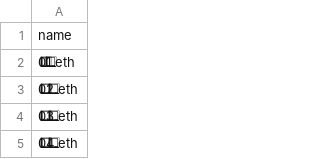
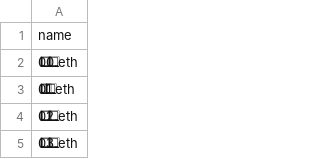
Before and after one commit to grailsmarket/ens-categories, a CSV file: DATA/names_only/ethmoji_99-club_names_only.csv, drawn as a sheet; only a part is shown; the shorter side is filled out with more unchanged rows.

Commit message:
Add new entry '0⃣0⃣.eth' to club names CSV

```diff
--- a/DATA/names_only/ethmoji_99-club_names_only.csv
+++ b/DATA/names_only/ethmoji_99-club_names_only.csv
@@ -1,2 +1,3 @@
 name
+0⃣0⃣.eth
 0⃣1⃣.eth
```
